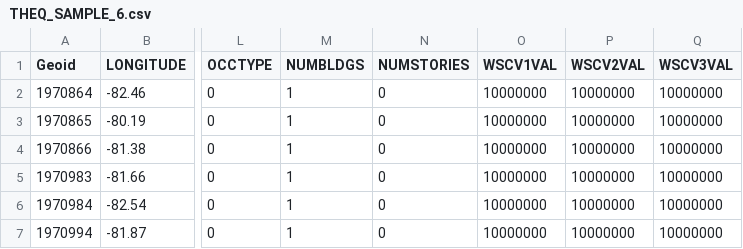
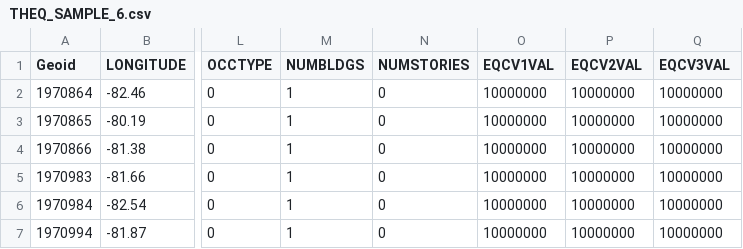
Before and after one commit to Rishinr1/07_EDM4EPERILS, a CSV file: input/THEQ_SAMPLE_6.csv, drawn as a sheet; only a part is shown, gaps mark what is left out; the diff names each change by its address in the sheet, - before the commit and + after, or states it on an @@ line.

```diff
--- a/input/THEQ_SAMPLE_6.csv
+++ b/input/THEQ_SAMPLE_6.csv
-O1: WSCV1VAL
+O1: EQCV1VAL
-P1: WSCV2VAL
+P1: EQCV2VAL
-Q1: WSCV3VAL
+Q1: EQCV3VAL
```
Also changed, not shown: 3 other files.
